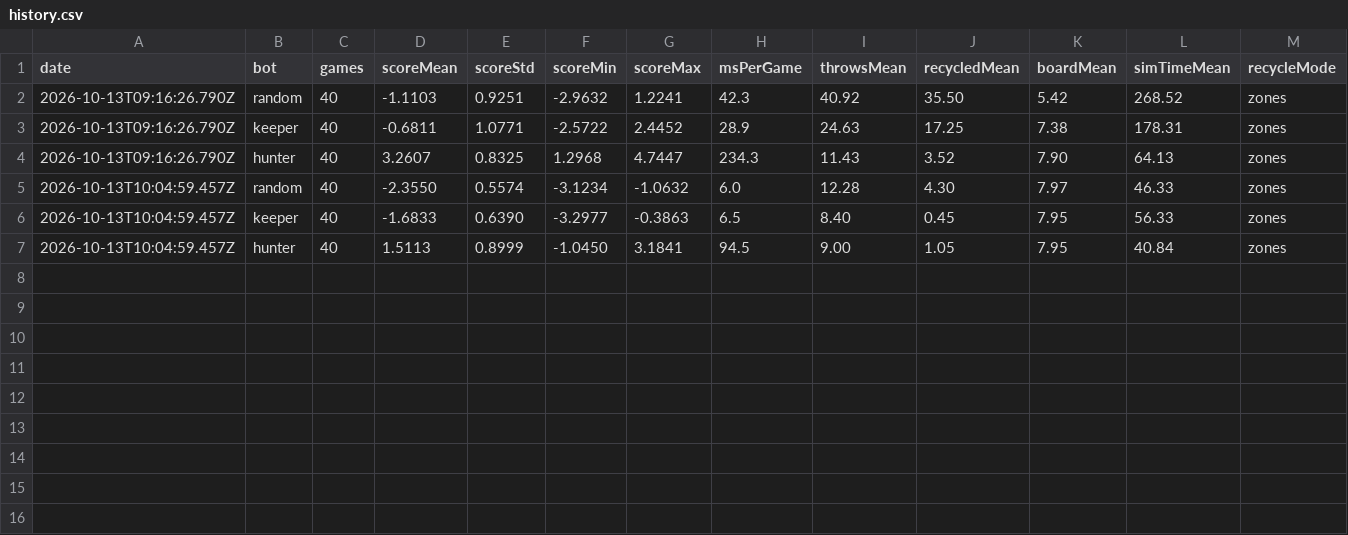
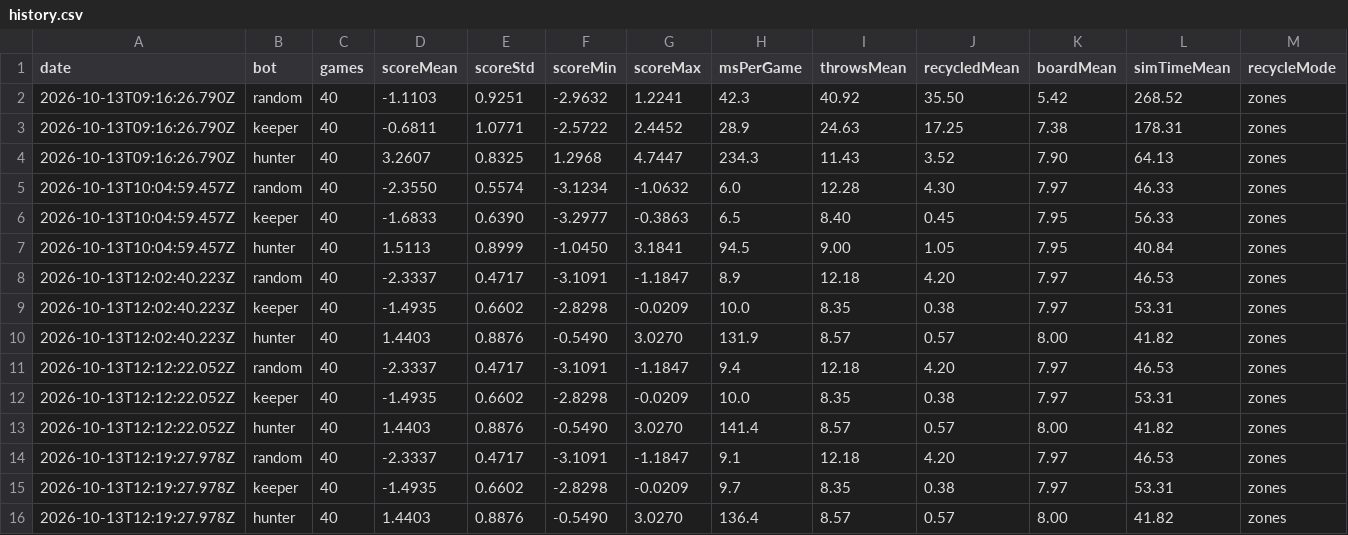
Before and after one commit to luncat8/KeRot-minigame, a CSV file: experiments/results/history.csv, drawn as a sheet; only a part is shown; rows hold the shown columns only; the diff names each change by its address in the sheet, - before the commit and + after, or states it on an @@ line.

```diff
--- a/experiments/results/history.csv
+++ b/experiments/results/history.csv
+row 8: 2026-10-13T12:02:40.223Z | random | 40 | -2.3337 | 0.4717 | -3.1091 | -1.1847 | 8.9 | 12.18 | 4.20 | 7.97 | 46.53 | zones
+row 9: 2026-10-13T12:02:40.223Z | keeper | 40 | -1.4935 | 0.6602 | -2.8298 | -0.0209 | 10.0 | 8.35 | 0.38 | 7.97 | 53.31 | zones
+row 10: 2026-10-13T12:02:40.223Z | hunter | 40 | 1.4403 | 0.8876 | -0.5490 | 3.0270 | 131.9 | 8.57 | 0.57 | 8.00 | 41.82 | zones
+row 11: 2026-10-13T12:12:22.052Z | random | 40 | -2.3337 | 0.4717 | -3.1091 | -1.1847 | 9.4 | 12.18 | 4.20 | 7.97 | 46.53 | zones
+row 12: 2026-10-13T12:12:22.052Z | keeper | 40 | -1.4935 | 0.6602 | -2.8298 | -0.0209 | 10.0 | 8.35 | 0.38 | 7.97 | 53.31 | zones
+row 13: 2026-10-13T12:12:22.052Z | hunter | 40 | 1.4403 | 0.8876 | -0.5490 | 3.0270 | 141.4 | 8.57 | 0.57 | 8.00 | 41.82 | zones
+row 14: 2026-10-13T12:19:27.978Z | random | 40 | -2.3337 | 0.4717 | -3.1091 | -1.1847 | 9.1 | 12.18 | 4.20 | 7.97 | 46.53 | zones
+row 15: 2026-10-13T12:19:27.978Z | keeper | 40 | -1.4935 | 0.6602 | -2.8298 | -0.0209 | 9.7 | 8.35 | 0.38 | 7.97 | 53.31 | zones
+row 16: 2026-10-13T12:19:27.978Z | hunter | 40 | 1.4403 | 0.8876 | -0.5490 | 3.0270 | 136.4 | 8.57 | 0.57 | 8.00 | 41.82 | zones
```
Also changed, not shown: 11 other files.
